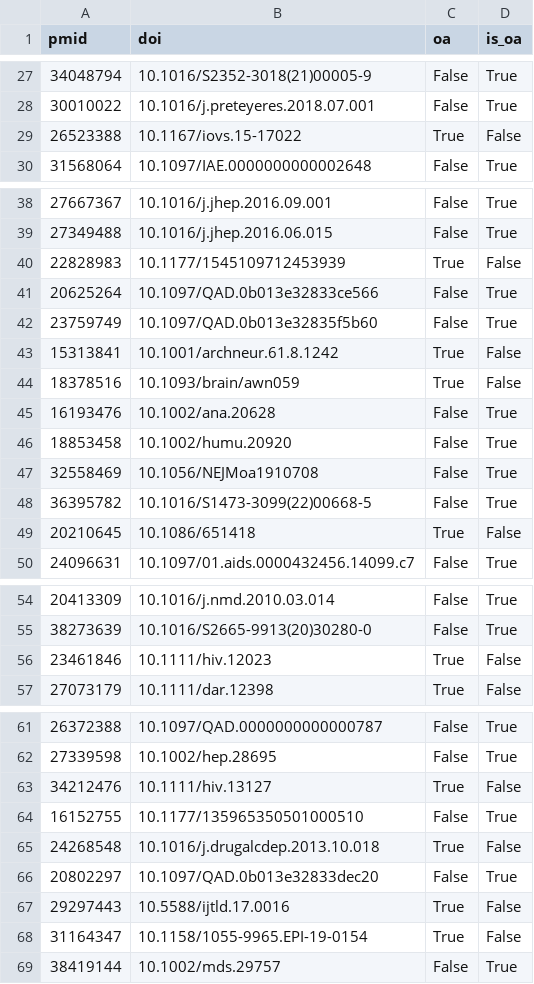
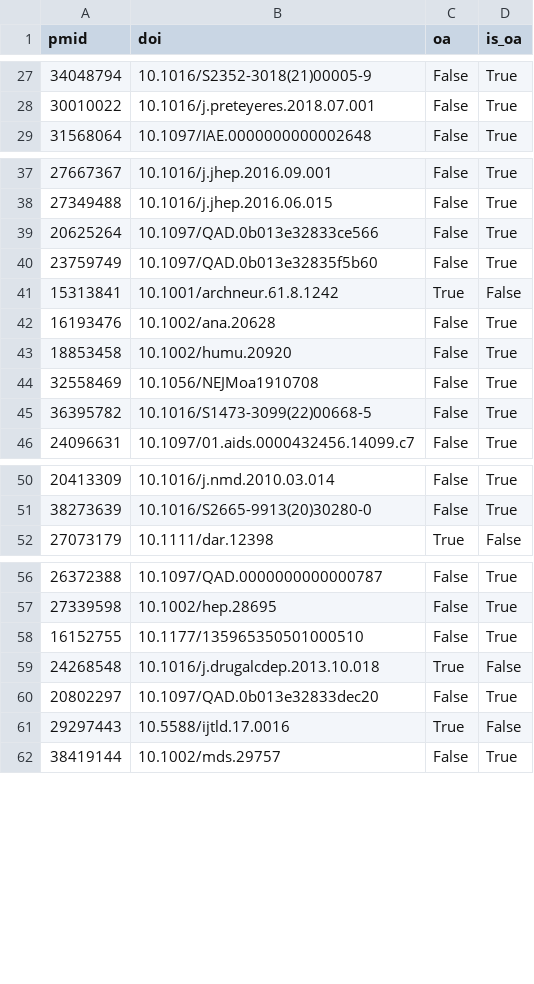
Before and after one commit to Inserm-IST/BSO-Inserm-Sante, a CSV file: Data/outputs/df_oa_diff.csv, drawn as a sheet; only a part is shown, gaps mark what is left out; the diff names each change by its address in the sheet, - before the commit and + after, or states it on an @@ line.

```diff
--- a/Data/outputs/df_oa_diff.csv
+++ b/Data/outputs/df_oa_diff.csv
-row 29: 26523388 | 10.1167/iovs.15-17022 | True | False
-row 40: 22828983 | 10.1177/1545109712453939 | True | False
-row 44: 18378516 | 10.1093/brain/awn059 | True | False
-row 49: 20210645 | 10.1086/651418 | True | False
-row 56: 23461846 | 10.1111/hiv.12023 | True | False
-row 63: 34212476 | 10.1111/hiv.13127 | True | False
-row 68: 31164347 | 10.1158/1055-9965.EPI-19-0154 | True | False
```
Also changed, not shown: 1 other file.
